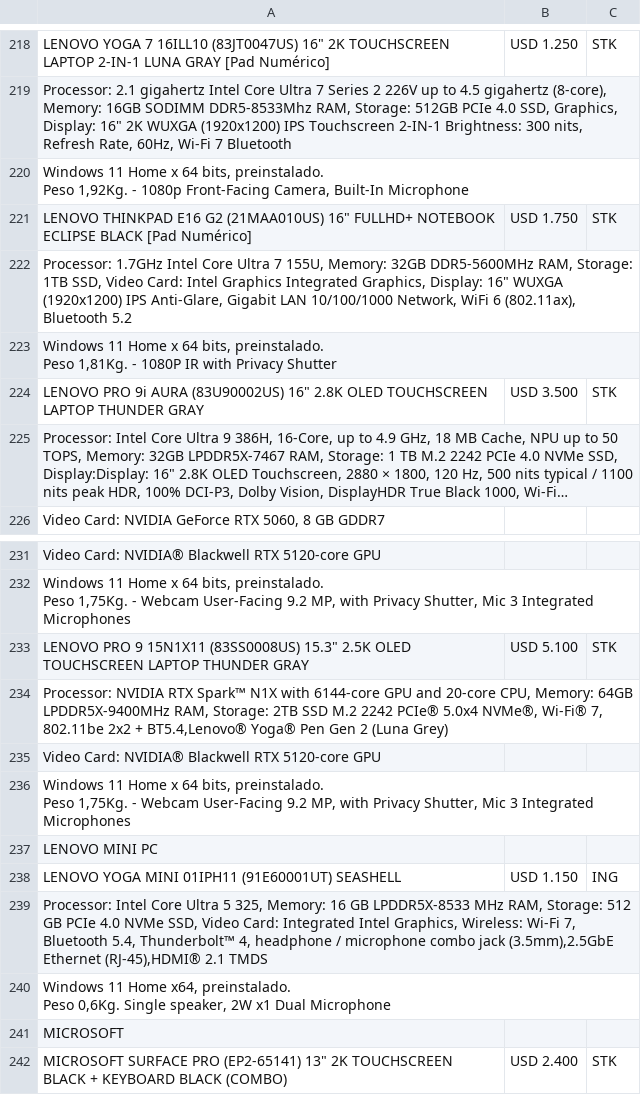
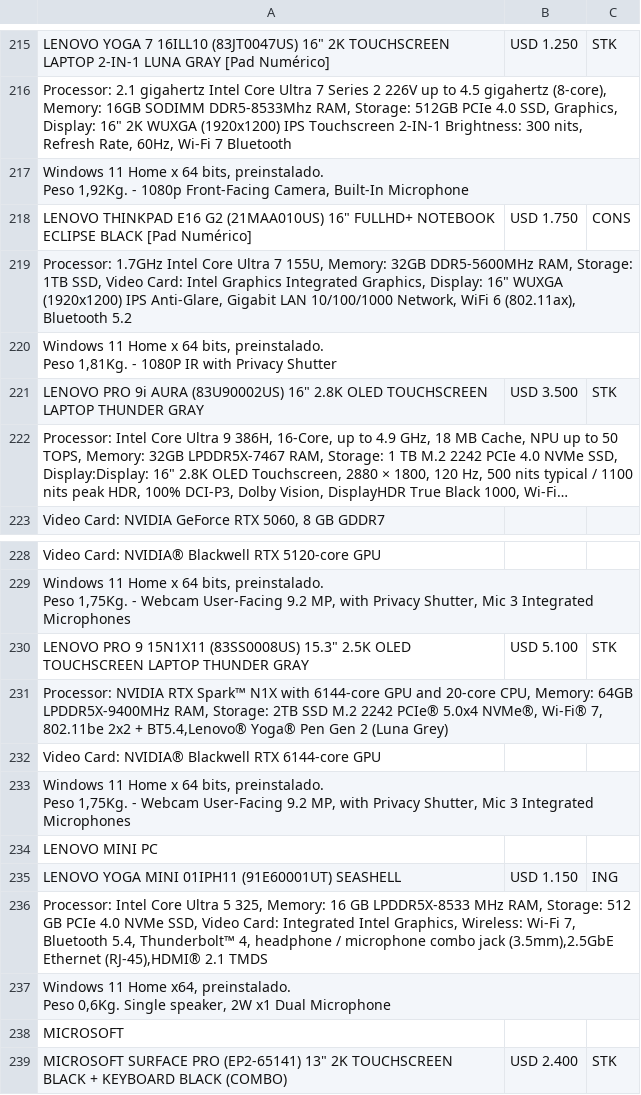
Before and after one commit to tptecno/windows, a CSV file: windows.csv, drawn as a sheet; only a part is shown, gaps mark what is left out; long unchanged cells end in …; addresses are those after the commit; the diff covers the shown part only; the diff names each change by its address in the sheet, - before the commit and + after, or states it on an @@ line.

```diff
--- a/windows.csv
+++ b/windows.csv
-C218: STK
+C218: CONS
-A232: …Blackwell RTX 5120-core GPU
+A232: …Blackwell RTX 6144-core GPU
```
Also changed, not shown: 3 removed rows and 4 edited cells elsewhere in this file, 1 other file.
